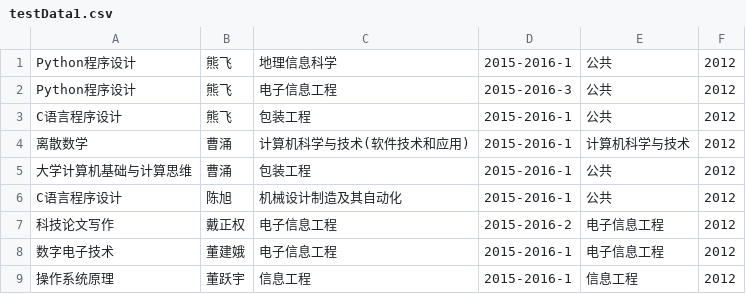
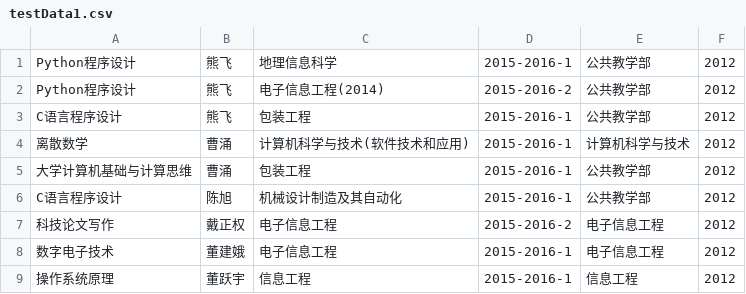
Before and after one commit to lucheng001/narwhal, a CSV file: documents/testData1.csv, drawn as a sheet.

```diff
--- a/documents/testData1.csv
+++ b/documents/testData1.csv
@@ -1,7 +1,7 @@
-Python程序设计,熊飞,地理信息科学,2015-2016-1,公共,2012
-Python程序设计,熊飞,电子信息工程,2015-2016-3,公共,2012
-C语言程序设计,熊飞,包装工程,2015-2016-1,公共,2012
+Python程序设计,熊飞,地理信息科学,2015-2016-1,公共教学部,2012
+Python程序设计,熊飞,电子信息工程(2014),2015-2016-2,公共教学部,2012
+C语言程序设计,熊飞,包装工程,2015-2016-1,公共教学部,2012
 离散数学,曹涌,计算机科学与技术(软件技术和应用),2015-2016-1,计算机科学与技术,2012
-大学计算机基础与计算思维,曹涌,包装工程,2015-2016-1,公共,2012
-C语言程序设计,陈旭,机械设计制造及其自动化,2015-2016-1,公共,2012
+大学计算机基础与计算思维,曹涌,包装工程,2015-2016-1,公共教学部,2012
+C语言程序设计,陈旭,机械设计制造及其自动化,2015-2016-1,公共教学部,2012
 科技论文写作,戴正权,电子信息工程,2015-2016-2,电子信息工程,2012
```
Also changed, not shown: 9 other files.
